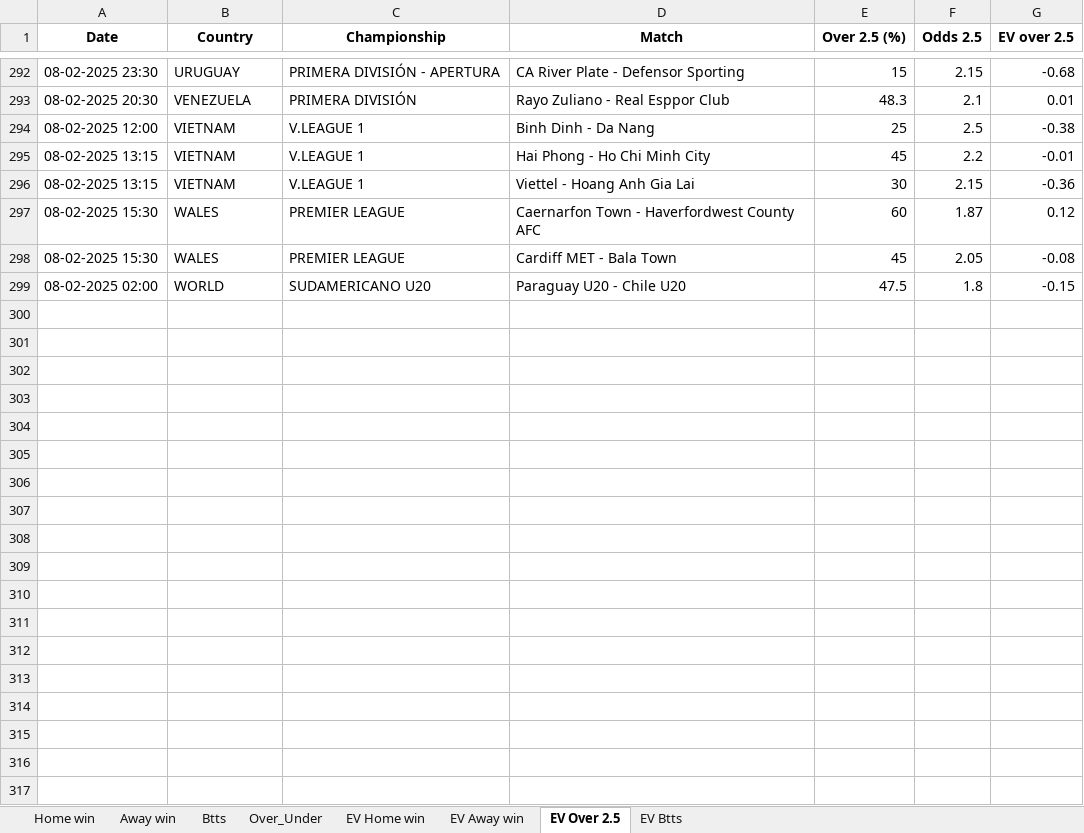
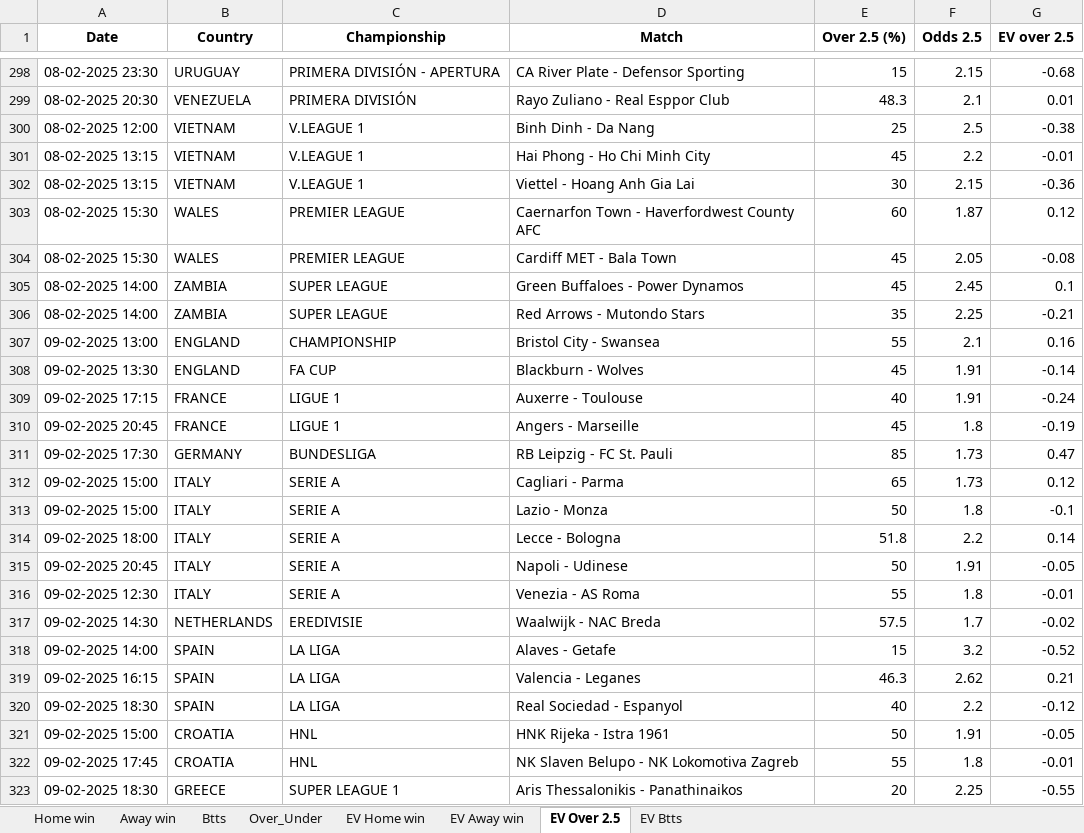
Before and after one commit to dcosta-da/soccer_predictions_scraper, an Excel workbook: scraper/data/betclever_predictions.xlsx, sheet EV Over 2.5, drawn as a sheet; only a part is shown, gaps mark what is left out; values as stored, in another font and other column widths than the file's, no borders; removed rows and columns are numbered as before the commit, all else as after; the diff covers the shown part only; the diff names each change by its address in the sheet, - before the commit and + after, or states it on an @@ line.

```diff
--- a/scraper/data/betclever_predictions.xlsx (sheet EV Over 2.5)
+++ b/scraper/data/betclever_predictions.xlsx (sheet EV Over 2.5)
-row 299: 08-02-2025 02:00 | WORLD | SUDAMERICANO U20 | Paraguay U20 - Chile U20 | 47.5 | 1.8 | -0.15
+row 305: 08-02-2025 14:00 | ZAMBIA | SUPER LEAGUE | Green Buffaloes - Power Dynamos | 45 | 2.45 | 0.1
+row 306: 08-02-2025 14:00 | ZAMBIA | SUPER LEAGUE | Red Arrows - Mutondo Stars | 35 | 2.25 | -0.21
+row 307: 09-02-2025 13:00 | ENGLAND | CHAMPIONSHIP | Bristol City - Swansea | 55 | 2.1 | 0.16
+row 308: 09-02-2025 13:30 | ENGLAND | FA CUP | Blackburn - Wolves | 45 | 1.91 | -0.14
+row 309: 09-02-2025 17:15 | FRANCE | LIGUE 1 | Auxerre - Toulouse | 40 | 1.91 | -0.24
+row 310: 09-02-2025 20:45 | FRANCE | LIGUE 1 | Angers - Marseille | 45 | 1.8 | -0.19
+row 311: 09-02-2025 17:30 | GERMANY | BUNDESLIGA | RB Leipzig - FC St. Pauli | 85 | 1.73 | 0.47
+row 312: 09-02-2025 15:00 | ITALY | SERIE A | Cagliari - Parma | 65 | 1.73 | 0.12
+row 313: 09-02-2025 15:00 | ITALY | SERIE A | Lazio - Monza | 50 | 1.8 | -0.1
+row 314: 09-02-2025 18:00 | ITALY | SERIE A | Lecce - Bologna | 51.8 | 2.2 | 0.14
+row 315: 09-02-2025 20:45 | ITALY | SERIE A | Napoli - Udinese | 50 | 1.91 | -0.05
+row 316: 09-02-2025 12:30 | ITALY | SERIE A | Venezia - AS Roma | 55 | 1.8 | -0.01
+row 317: 09-02-2025 14:30 | NETHERLANDS | EREDIVISIE | Waalwijk - NAC Breda | 57.5 | 1.7 | -0.02
+row 318: 09-02-2025 14:00 | SPAIN | LA LIGA | Alaves - Getafe | 15 | 3.2 | -0.52
+row 319: 09-02-2025 16:15 | SPAIN | LA LIGA | Valencia - Leganes | 46.3 | 2.62 | 0.21
+row 320: 09-02-2025 18:30 | SPAIN | LA LIGA | Real Sociedad - Espanyol | 40 | 2.2 | -0.12
+row 321: 09-02-2025 15:00 | CROATIA | HNL | HNK Rijeka - Istra 1961 | 50 | 1.91 | -0.05
+row 322: 09-02-2025 17:45 | CROATIA | HNL | NK Slaven Belupo - NK Lokomotiva Zagreb | 55 | 1.8 | -0.01
+row 323: 09-02-2025 18:30 | GREECE | SUPER LEAGUE 1 | Aris Thessalonikis - Panathinaikos | 20 | 2.25 | -0.55
```
Also changed, not shown: 198 added rows and 13 removed rows elsewhere in this sheet, sheet EV Away win, sheet EV Home win, sheet EV Btts, sheet Over_Under, sheet Btts, sheet Home win, 1 more sheet.
